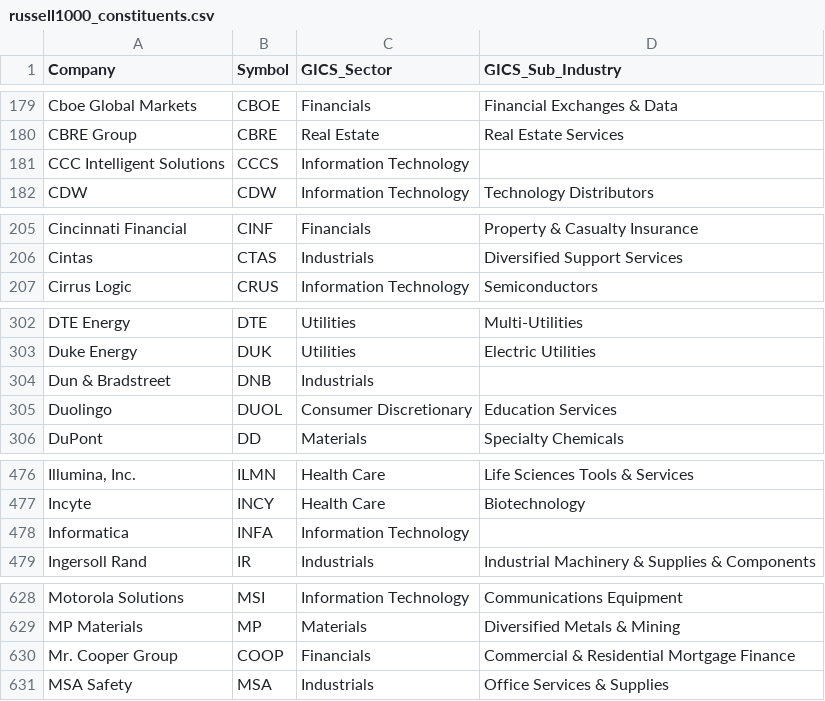
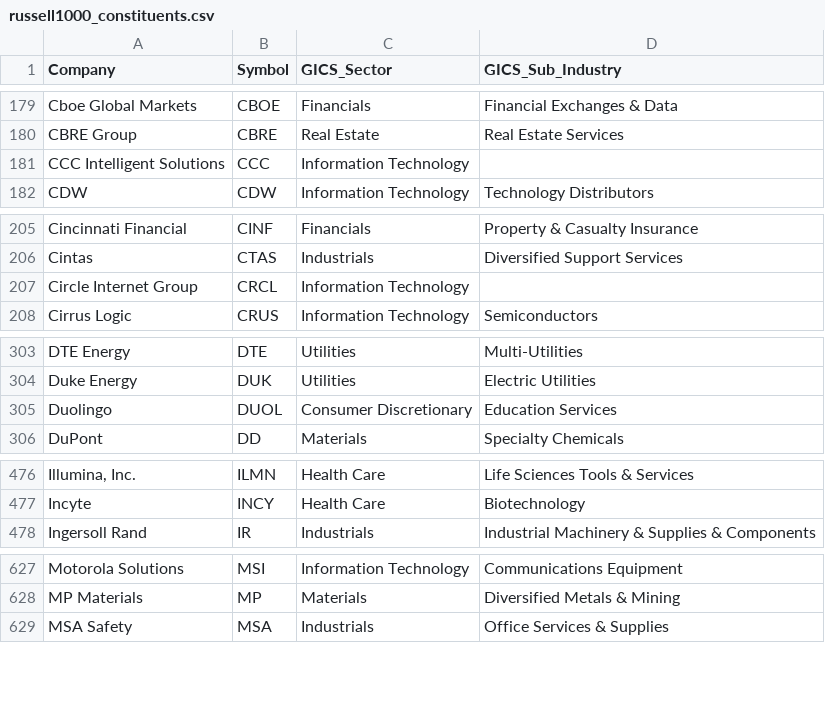
Before and after one commit to Gary-Strauss/Russel_1000_Index_Constituents, a CSV file: data/russell1000_constituents.csv, drawn as a sheet; only a part is shown, gaps mark what is left out; removed rows and columns are numbered as before the commit, all else as after; the diff names each change by its address in the sheet, - before the commit and + after, or states it on an @@ line.

```diff
--- a/data/russell1000_constituents.csv
+++ b/data/russell1000_constituents.csv
-B181 (Symbol): CCCS
+B181 (Symbol): CCC
+row 207: Circle Internet Group | CRCL | Information Technology
-row 304: Dun & Bradstreet | DNB | Industrials
-row 478: Informatica | INFA | Information Technology
-row 630: Mr. Cooper Group | COOP | Financials | Commercial & Residential Mortgage Finance
```
Also changed, not shown: 1 other file.
